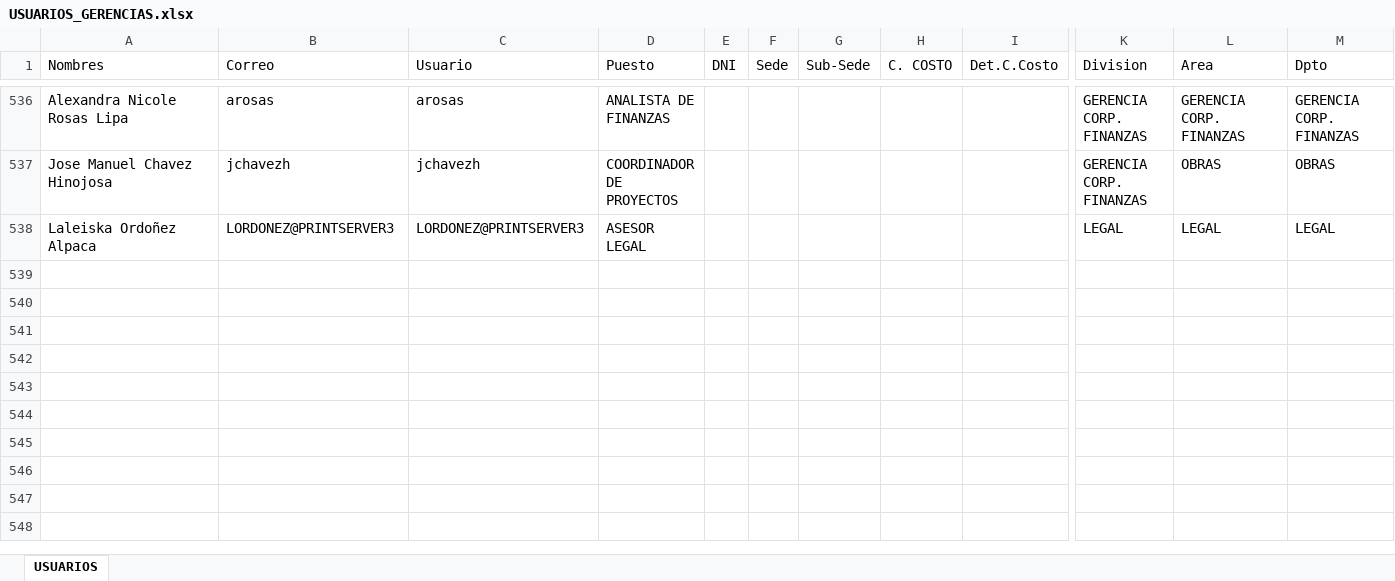
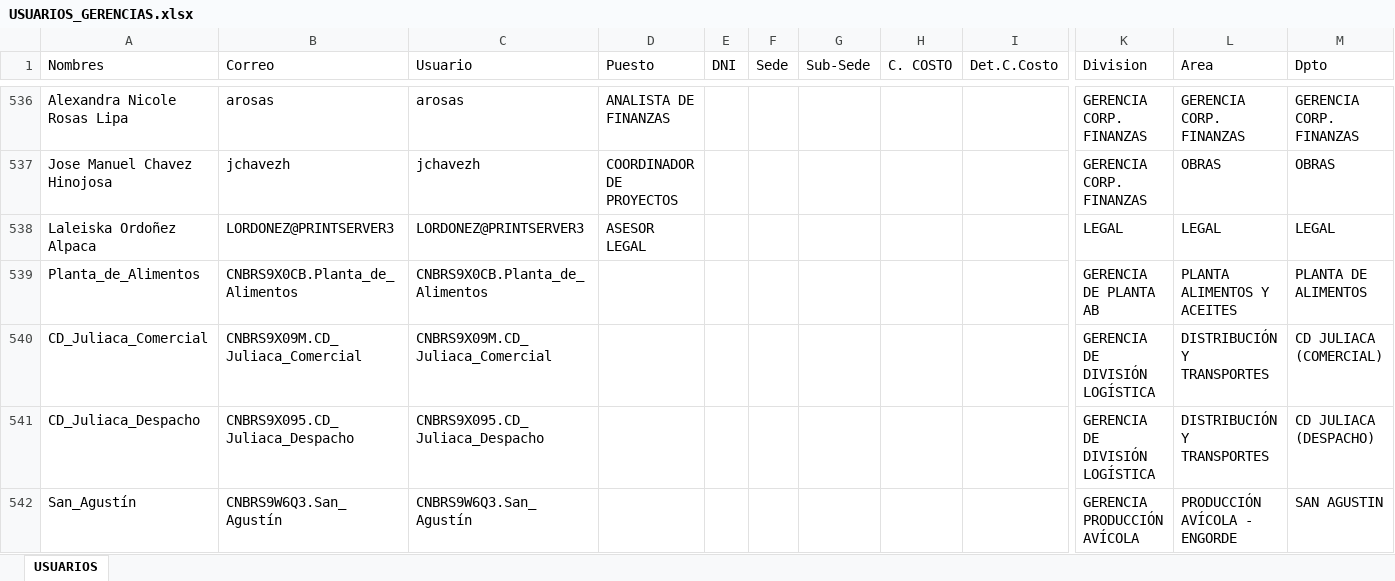
Before and after one commit to Rod1202/informe-rico-pollo, an Excel workbook: utils/usuarios/USUARIOS_GERENCIAS.xlsx, sheet USUARIOS, drawn as a sheet; only a part is shown, gaps mark what is left out; values as stored, in another font and other column widths than the file's, no borders; table styles not drawn; rows hold the shown columns only; the diff names each change by its address in the sheet, - before the commit and + after, or states it on an @@ line.

```diff
--- a/utils/usuarios/USUARIOS_GERENCIAS.xlsx (sheet USUARIOS)
+++ b/utils/usuarios/USUARIOS_GERENCIAS.xlsx (sheet USUARIOS)
+row 539: Planta_de_Alimentos | CNBRS9X0CB.Planta_de_Alimentos | CNBRS9X0CB.Planta_de_Alimentos |  |  |  |  |  |  | GERENCIA DE PLANTA AB | PLANTA ALIMENTOS Y ACEITES | PLANTA DE ALIMENTOS
+row 540: CD_Juliaca_Comercial | CNBRS9X09M.CD_Juliaca_Comercial | CNBRS9X09M.CD_Juliaca_Comercial |  |  |  |  |  |  | GERENCIA DE DIVISIÓN LOGÍSTICA | DISTRIBUCIÓN Y TRANSPORTES | CD JULIACA (COMERCIAL)
+row 541: CD_Juliaca_Despacho | CNBRS9X095.CD_Juliaca_Despacho | CNBRS9X095.CD_Juliaca_Despacho |  |  |  |  |  |  | GERENCIA DE DIVISIÓN LOGÍSTICA | DISTRIBUCIÓN Y TRANSPORTES | CD JULIACA (DESPACHO)
+row 542: San_Agustín | CNBRS9W6Q3.San_Agustín | CNBRS9W6Q3.San_Agustín |  |  |  |  |  |  | GERENCIA PRODUCCIÓN AVÍCOLA | PRODUCCIÓN AVÍCOLA - ENGORDE | SAN AGUSTIN
```
Also changed, not shown: 1 other file.
